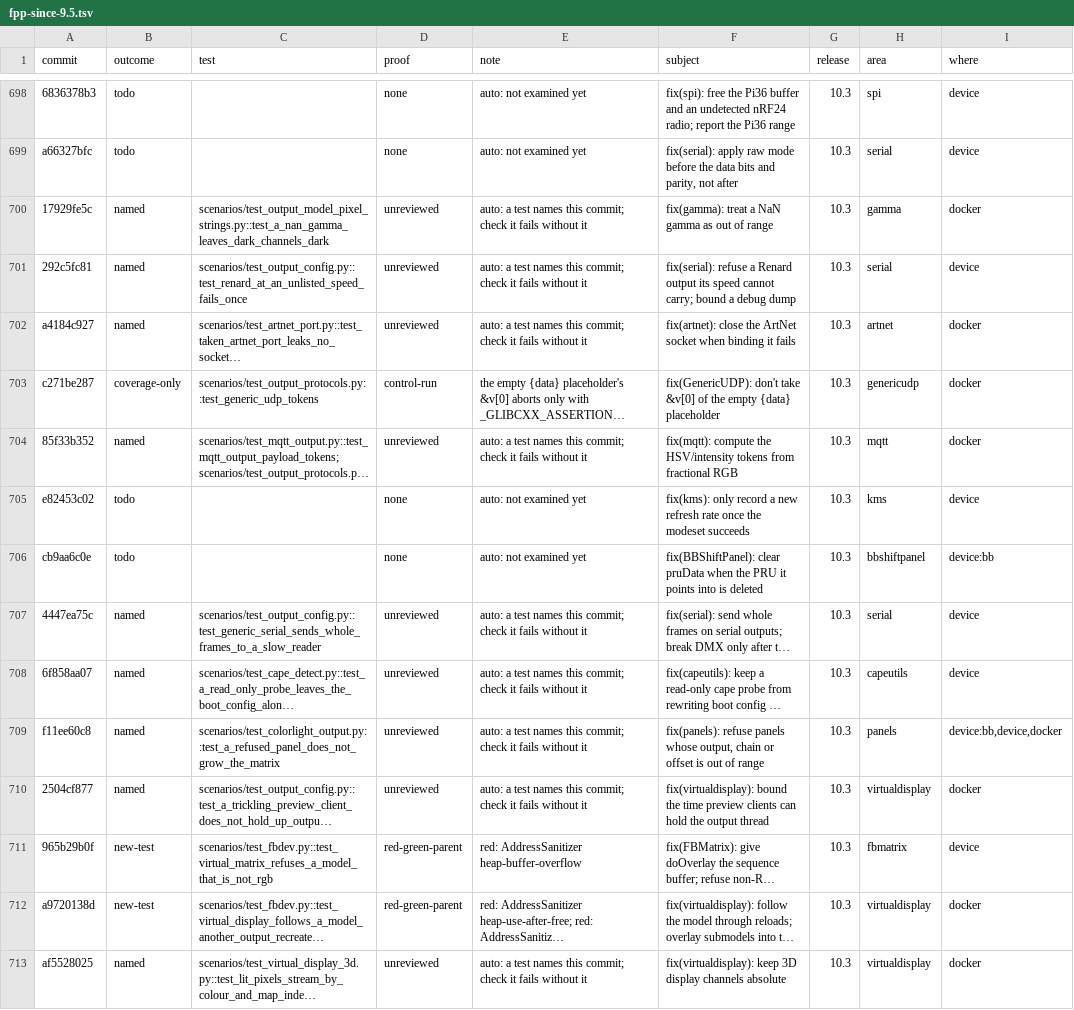
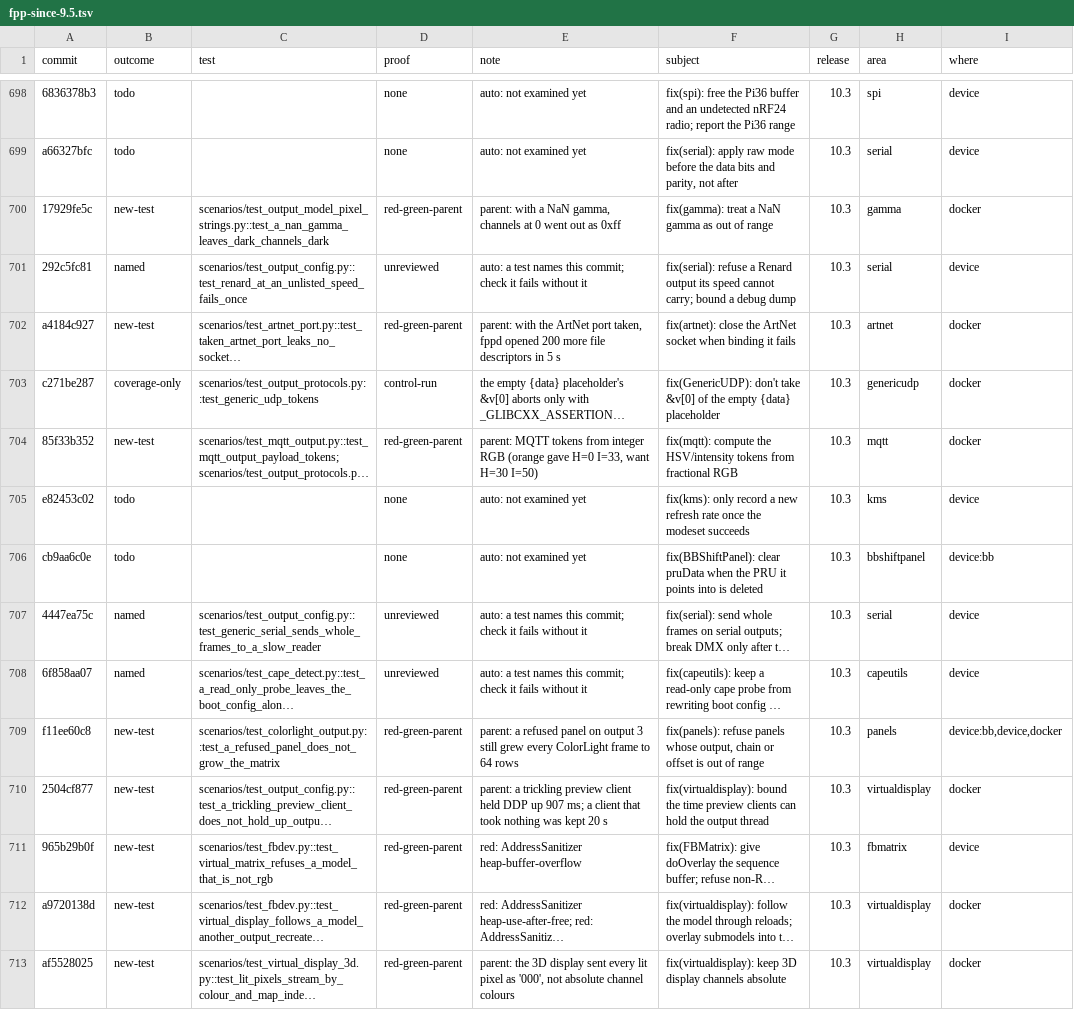
Before and after one commit to FalconChristmas/fpp-tests, a TSV file: ledger/fpp-since-9.5.tsv, drawn as a sheet; only a part is shown, gaps mark what is left out; long unchanged cells end in …; the diff covers the shown part only; the diff names each change by its address in the sheet, - before the commit and + after, or states it on an @@ line.

```diff
--- a/ledger/fpp-since-9.5.tsv
+++ b/ledger/fpp-since-9.5.tsv
-B700 (outcome): named
+B700 (outcome): new-test
-D700 (proof): unreviewed
+D700 (proof): red-green-parent
-E700 (note): auto: a test names this commit; check it fails without it
+E700 (note): parent: with a NaN gamma, channels at 0 went out as 0xff
-B702 (outcome): named
+B702 (outcome): new-test
-D702 (proof): unreviewed
+D702 (proof): red-green-parent
-E702 (note): auto: a test names this commit; check it fails without it
+E702 (note): parent: with the ArtNet port taken, fppd opened 200 more file descriptors in 5 s
-B704 (outcome): named
+B704 (outcome): new-test
-D704 (proof): unreviewed
+D704 (proof): red-green-parent
-E704 (note): auto: a test names this commit; check it fails without it
+E704 (note): parent: MQTT tokens from integer RGB (orange gave H=0 I=33, want H=30 I=50)
-B709:B710 (outcome): named
+B709:B710 (outcome): new-test
-D709:D710 (proof): unreviewed
+D709:D710 (proof): red-green-parent
-E709 (note): auto: a test names this commit; check it fails without it
+E709 (note): parent: a refused panel on output 3 still grew every ColorLight frame to 64 rows
-E710 (note): auto: a test names this commit; check it fails without it
+E710 (note): parent: a trickling preview client held DDP up 907 ms; a client that took nothing was kept 20 s
-B713 (outcome): named
+B713 (outcome): new-test
-D713 (proof): unreviewed
+D713 (proof): red-green-parent
-E713 (note): auto: a test names this commit; check it fails without it
+E713 (note): parent: the 3D display sent every lit pixel as '000', not absolute channel colours
```
Also changed, not shown: 147 edited cells elsewhere in this file.
